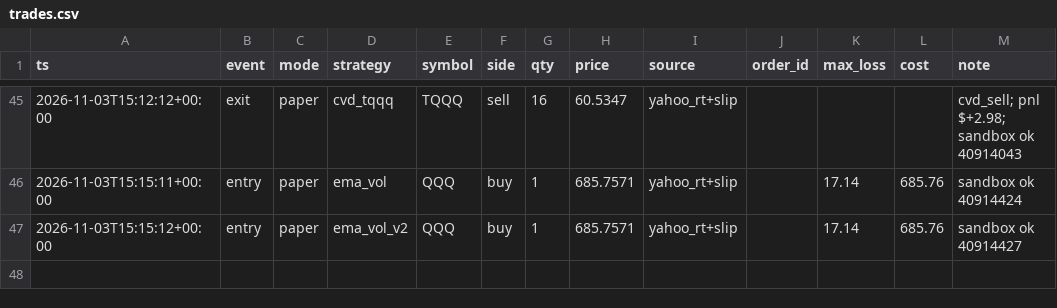
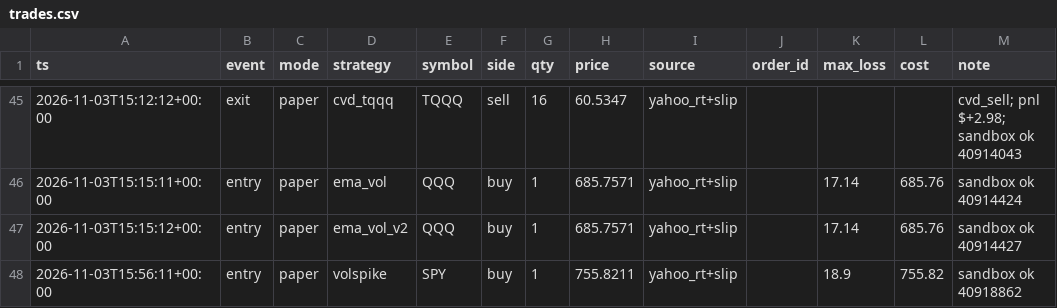
Before and after one commit to vivekgomathinayagam-ux/Trading-lab, a CSV file: ledger/trades.csv, drawn as a sheet; only a part is shown, gaps mark what is left out; the diff names each change by its address in the sheet, - before the commit and + after, or states it on an @@ line.

Commit message:
snapshot 2026-11-03T11:00-05:00

```diff
--- a/ledger/trades.csv
+++ b/ledger/trades.csv
+row 48: 2026-11-03T15:56:11+00:00 | entry | paper | volspike | SPY | buy | 1 | 755.8211 | yahoo_rt+slip |  | 18.9 | 755.82 | sandbox ok 40918862
```
